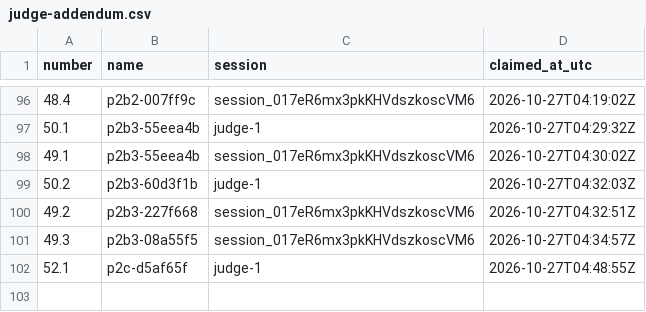
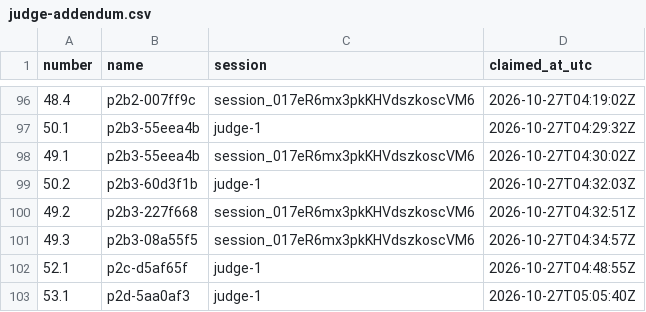
Before and after one commit to contactexepex/omenix-trading, a CSV file: numbers/judge-addendum.csv, drawn as a sheet; only a part is shown, gaps mark what is left out; the diff names each change by its address in the sheet, - before the commit and + after, or states it on an @@ line.

```diff
--- a/numbers/judge-addendum.csv
+++ b/numbers/judge-addendum.csv
+row 103: 53.1 | p2d-5aa0af3 | judge-1 | 2026-10-27T05:05:40Z
```
